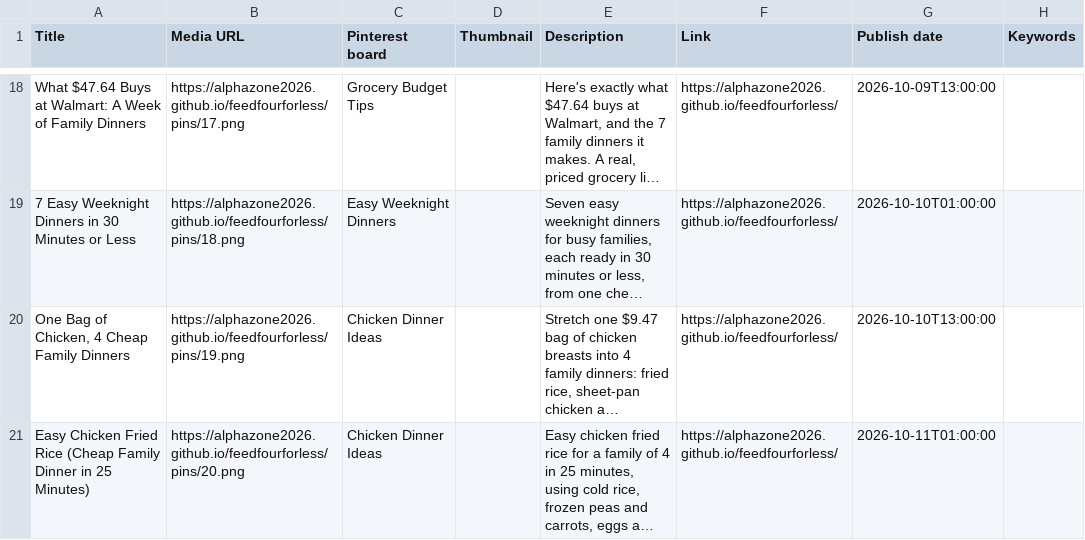
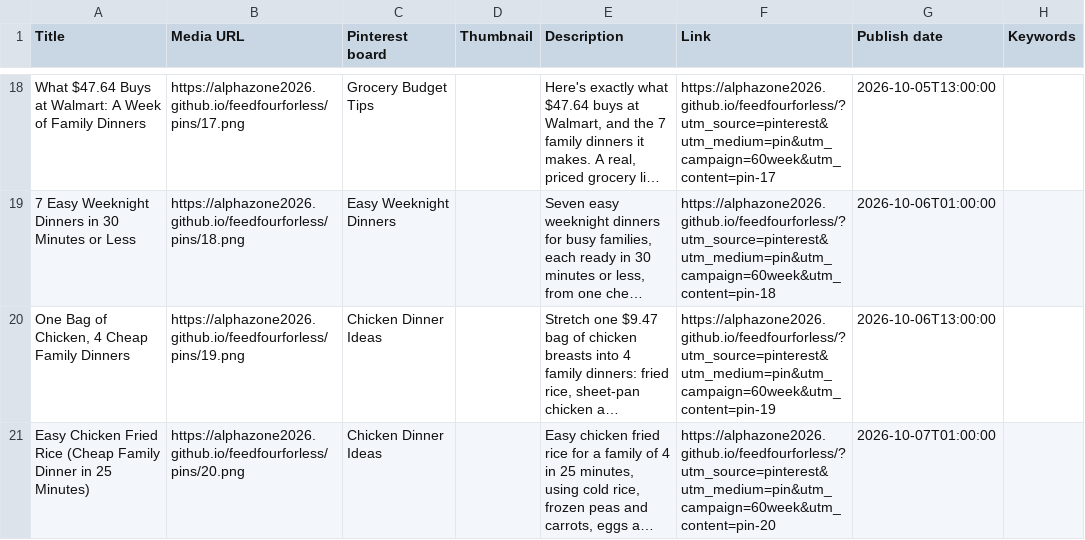
Before and after one commit to alphazone2026/feedfourforless, a CSV file: pins/pinterest-bulk.csv, drawn as a sheet; only a part is shown, gaps mark what is left out; long unchanged cells end in …; the diff covers the shown part only; the diff names each change by its address in the sheet, - before the commit and + after, or states it on an @@ line.

```diff
--- a/pins/pinterest-bulk.csv
+++ b/pins/pinterest-bulk.csv
-F18 (Link): https://alphazone2026.github.io/feedfourforless/
+F18 (Link): https://alphazone2026.github.io/feedfourforless/?utm_source=pinterest&utm_medium=pin&utm_campaign=60week&utm_content=pin-17
-G18 (Publish date): 2026-10-09T13:00:00
+G18 (Publish date): 2026-10-05T13:00:00
-F19 (Link): https://alphazone2026.github.io/feedfourforless/
+F19 (Link): https://alphazone2026.github.io/feedfourforless/?utm_source=pinterest&utm_medium=pin&utm_campaign=60week&utm_content=pin-18
-G19 (Publish date): 2026-10-10T01:00:00
+G19 (Publish date): 2026-10-06T01:00:00
-F20 (Link): https://alphazone2026.github.io/feedfourforless/
+F20 (Link): https://alphazone2026.github.io/feedfourforless/?utm_source=pinterest&utm_medium=pin&utm_campaign=60week&utm_content=pin-19
-G20 (Publish date): 2026-10-10T13:00:00
+G20 (Publish date): 2026-10-06T13:00:00
-F21 (Link): https://alphazone2026.github.io/feedfourforless/
+F21 (Link): https://alphazone2026.github.io/feedfourforless/?utm_source=pinterest&utm_medium=pin&utm_campaign=60week&utm_content=pin-20
-G21 (Publish date): 2026-10-11T01:00:00
+G21 (Publish date): 2026-10-07T01:00:00
```
Also changed, not shown: 32 edited cells elsewhere in this file.
